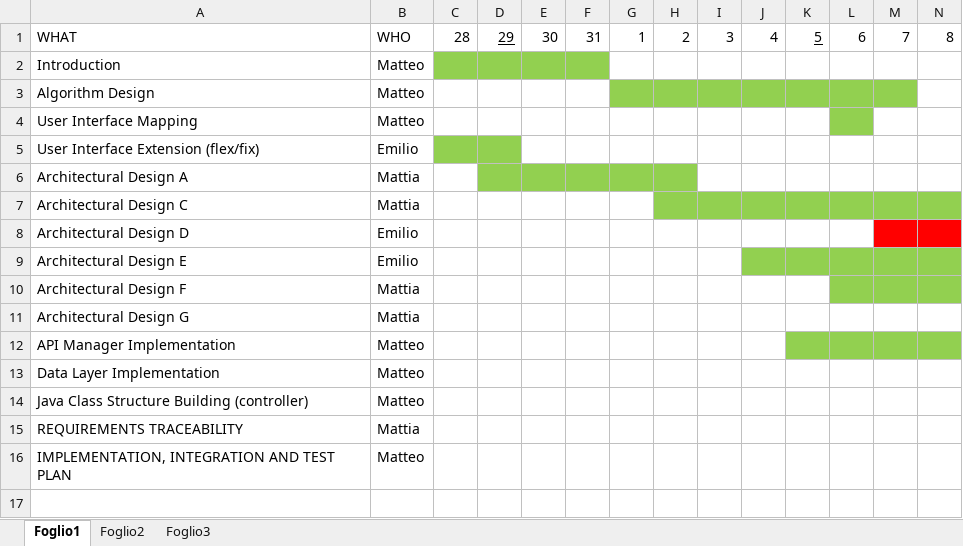
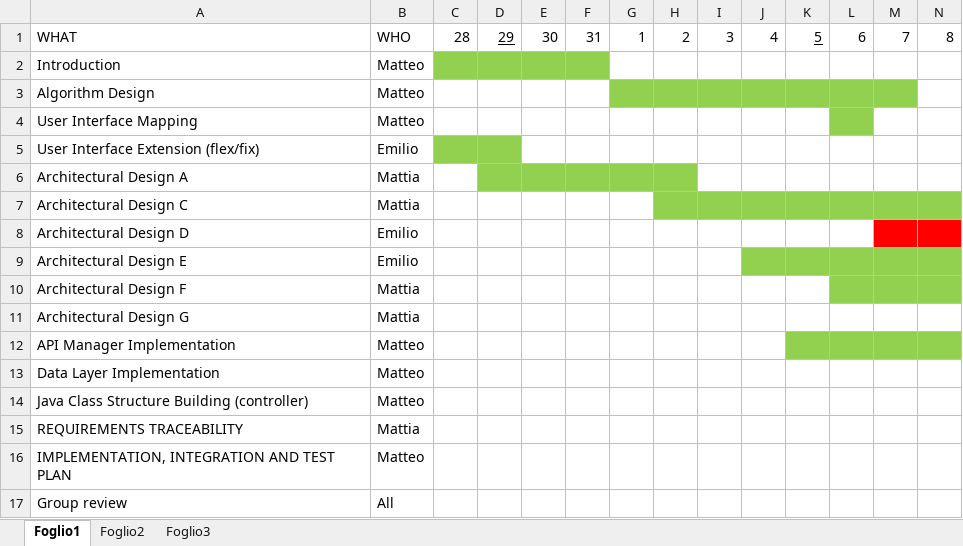
Before and after one commit to MatteoBiasielli/TravlendarPlus, an Excel workbook: DD/GANTT.xlsx, sheet Foglio1, drawn as a sheet; only a part is shown; values as stored, in another font and other column widths than the file's, no borders; rows hold the shown columns only; the diff names each change by its address in the sheet, - before the commit and + after, or states it on an @@ line.

Commit message:
gantt

```diff
--- a/DD/GANTT.xlsx (sheet Foglio1)
+++ b/DD/GANTT.xlsx (sheet Foglio1)
+row 17: Group review | All
```
